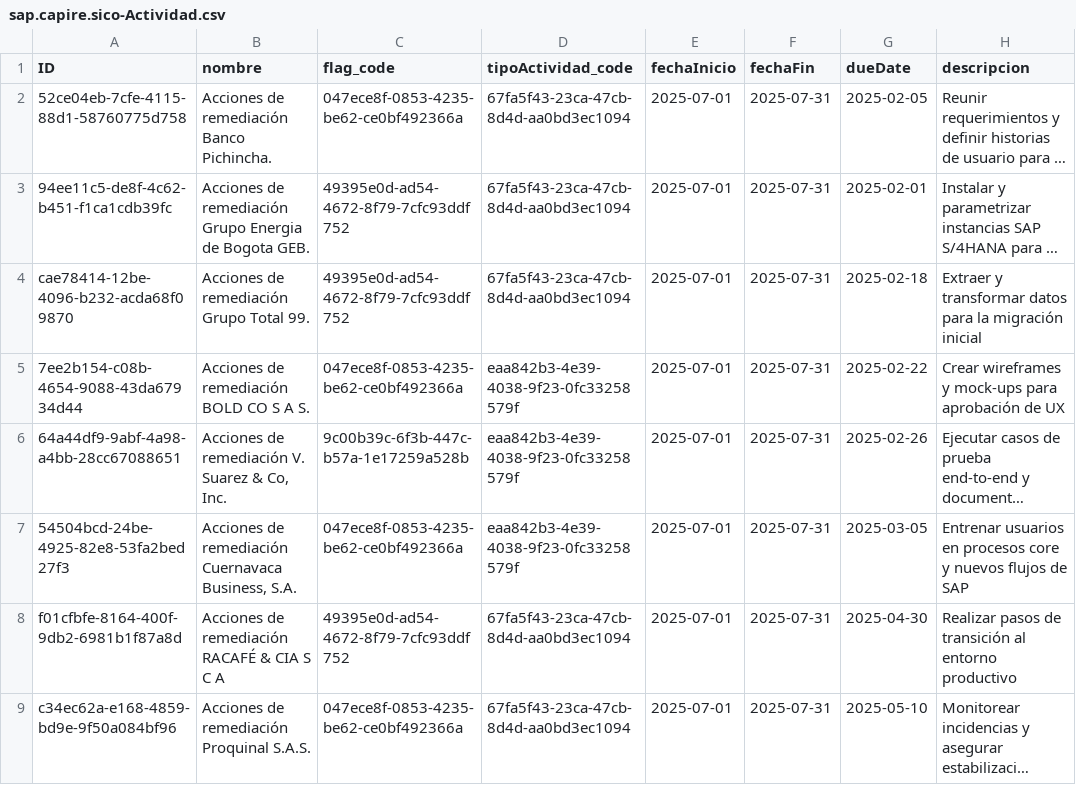
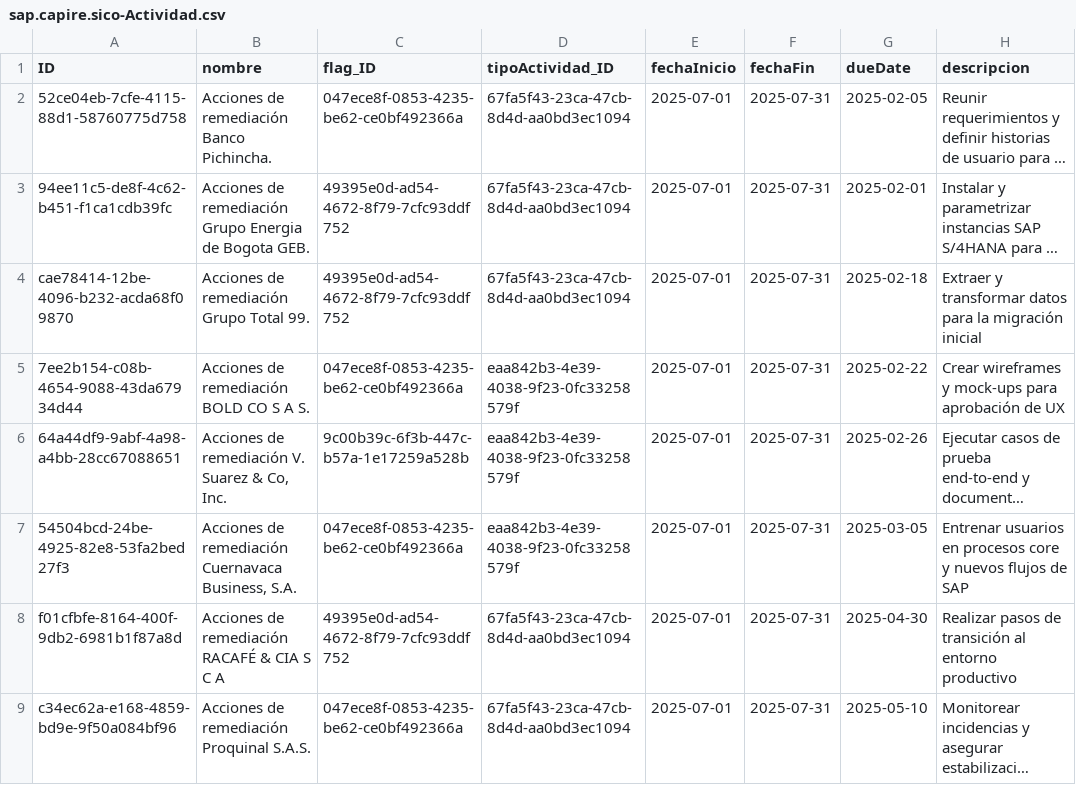
Before and after one commit to Customer-Office-SAP/SICO, a CSV file: db/data/sap.capire.sico-Actividad.csv, drawn as a sheet; long unchanged cells end in …; the diff names each change by its address in the sheet, - before the commit and + after, or states it on an @@ line.

```diff
--- a/db/data/sap.capire.sico-Actividad.csv
+++ b/db/data/sap.capire.sico-Actividad.csv
-C1: flag_code
+C1: flag_ID
-D1: tipoActividad_code
+D1: tipoActividad_ID
```
Also changed, not shown: db/data/sap.capire.sico-Antecedente.csv, db/data/sap.capire.sico-Contacto.csv, 7 other files.
